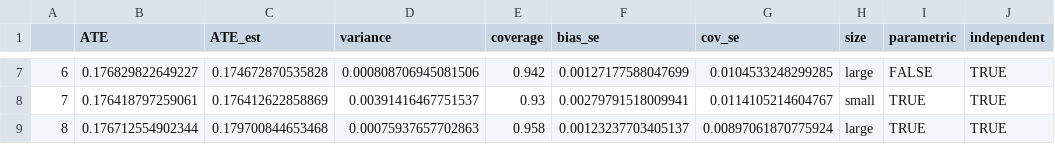
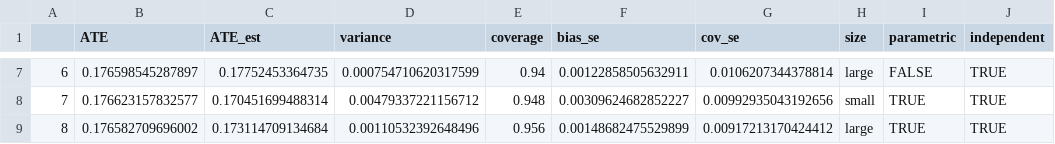
Before and after one commit to owen-hy/cluster-causal, a CSV file: cluster-computed-csv/MC-Observed-Results.csv, drawn as a sheet; only a part is shown, gaps mark what is left out; the diff covers the shown part only.

```diff
--- a/cluster-computed-csv/MC-Observed-Results.csv
+++ b/cluster-computed-csv/MC-Observed-Results.csv
@@ -7,3 +7,3 @@
-"6",0.176829822649227,0.174672870535828,0.000808706945081506,0.942,0.00127177588047699,0.0104533248299285,"large",FALSE,TRUE
-"7",0.176418797259061,0.176412622858869,0.00391416467751537,0.93,0.00279791518009941,0.0114105214604767,"small",TRUE,TRUE
-"8",0.176712554902344,0.179700844653468,0.00075937657702863,0.958,0.00123237703405137,0.00897061870775924,"large",TRUE,TRUE
+"6",0.176598545287897,0.17752453364735,0.000754710620317599,0.94,0.00122858505632911,0.0106207344378814,"large",FALSE,TRUE
+"7",0.176623157832577,0.170451699488314,0.00479337221156712,0.948,0.00309624682852227,0.00992935043192656,"small",TRUE,TRUE
+"8",0.176582709696002,0.173114709134684,0.00110532392648496,0.956,0.00148682475529899,0.00917213170424412,"large",TRUE,TRUE
```
Also changed, not shown: 30 edited cells elsewhere in this file, 1 other file.
